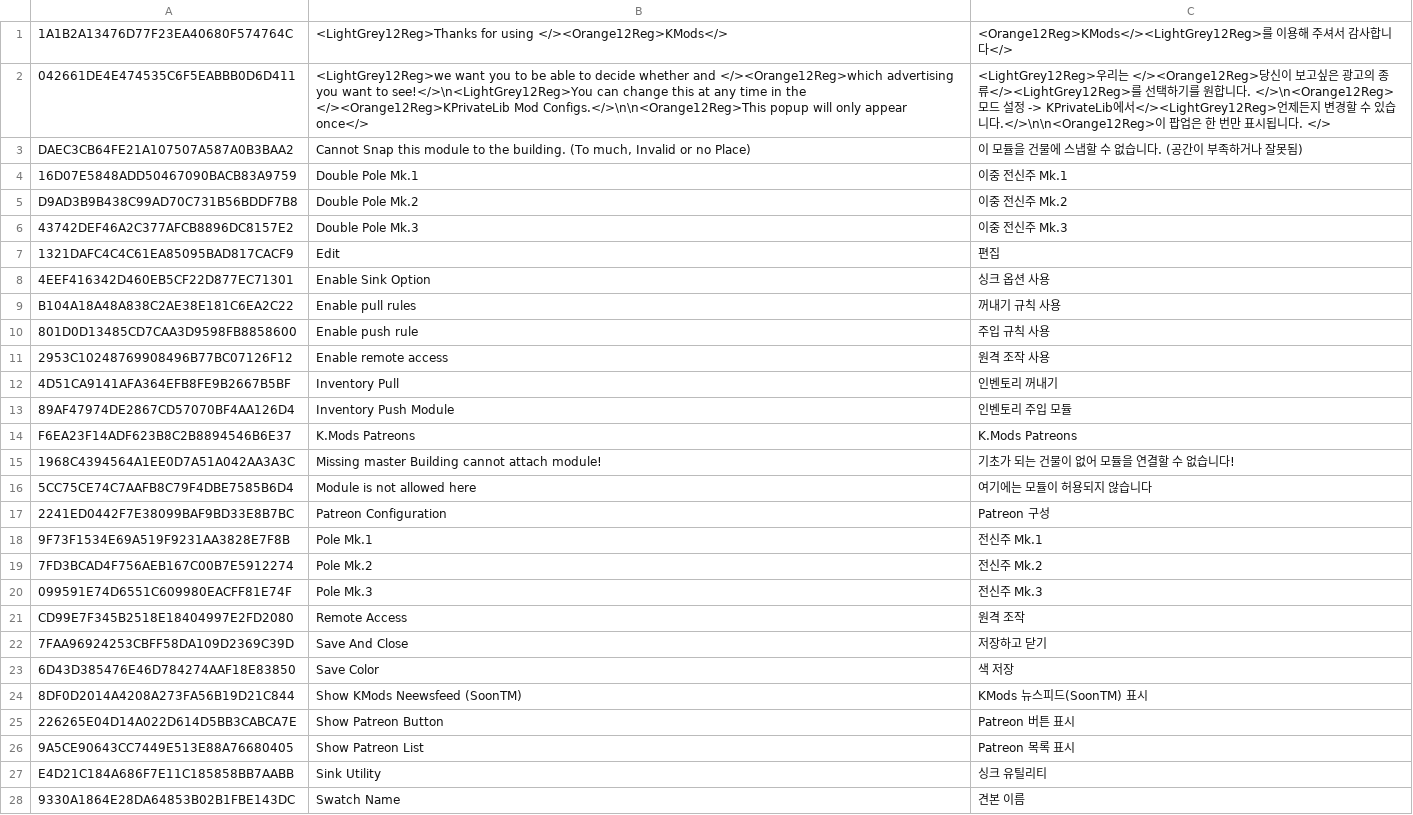
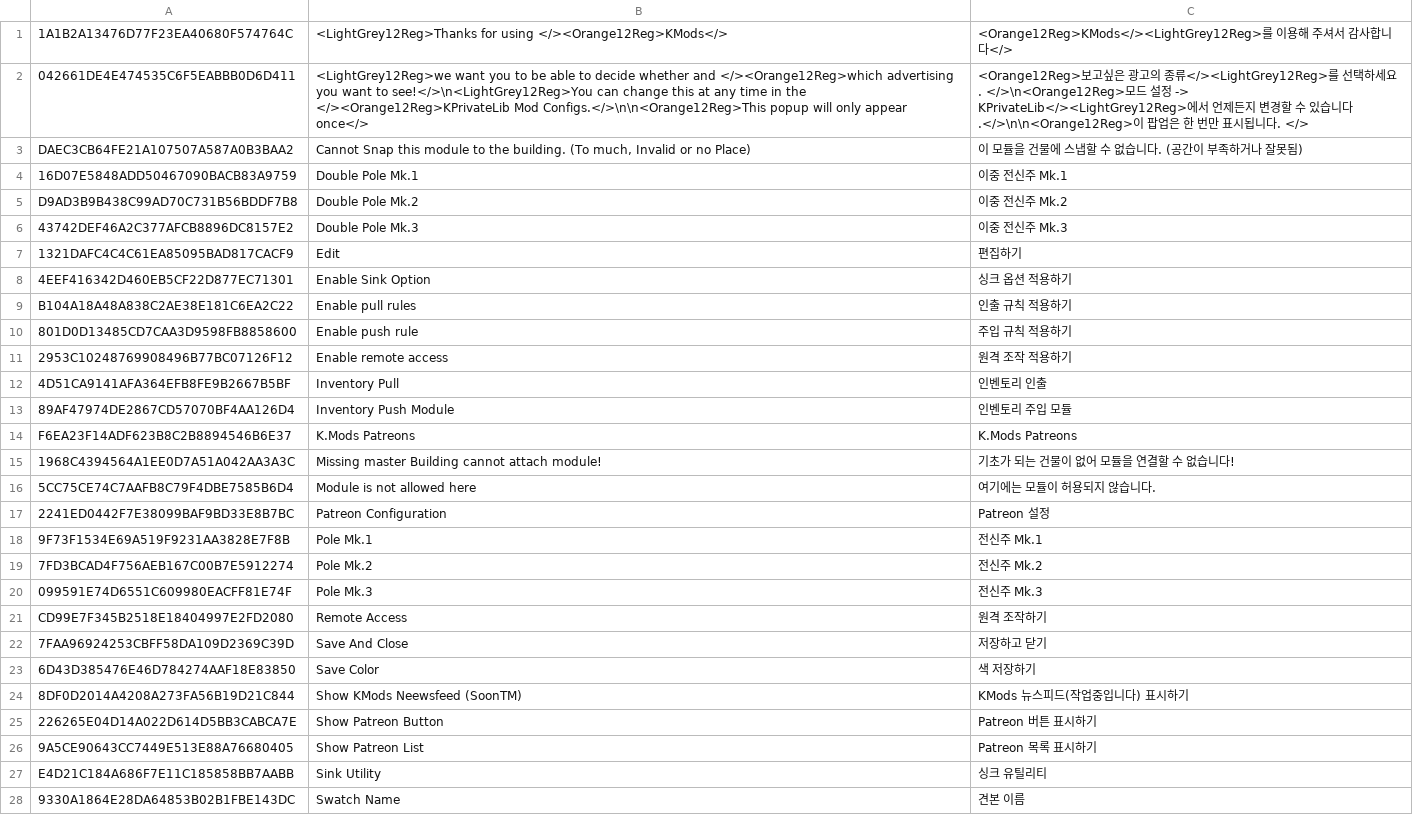
Before and after one commit to Polar-Zero/SatisfactoryPlusi18n, a TSV file: Localization/ko/KPrivateCodeLib.tsv, drawn as a sheet; only a part is shown; the diff covers the shown part only.

Commit message:
KPrivateCodeLib 수정
- 동사구의 번역을 동사형으로 수정
- "꺼내기" 번역어를 "인출"로 수정(한자어로 번역된 "주입"과 통일)
- 일부 문장구조를 자연스럽게 수정

```diff
--- a/Localization/ko/KPrivateCodeLib.tsv
+++ b/Localization/ko/KPrivateCodeLib.tsv
@@ -1,3 +1,3 @@
 1A1B2A13476D77F23EA40680F574764C	<LightGrey12Reg>Thanks for using </><Orange12Reg>KMods</>	<Orange12Reg>KMods</><LightGrey12Reg>를 이용해 주셔서 감사합니다</>
-042661DE4E474535C6F5EABBB0D6D411	<LightGrey12Reg>we want you to be able to decide whether and </><Orange12Reg>which advertising you want to see!</>\n<LightGrey12Reg>You can change this at any time in the </><Orange12Reg>KPrivateLib Mod Configs.</>\n\n<Orange12Reg>This popup will only appear once</>	<LightGrey12Reg>우리는 </><Orange12Reg>당신이 보고싶은 광고의 종류</><LightGrey12Reg>를 선택하기를 원합니다. </>\n<Orange12Reg>모드 설정 -> KPrivateLib에서</><LightGrey12Reg>언제든지 변경할 수 있습니다.</>\n\n<Orange12Reg>이 팝업은 한 번만 표시됩니다. </>
+042661DE4E474535C6F5EABBB0D6D411	<LightGrey12Reg>we want you to be able to decide whether and </><Orange12Reg>which advertising you want to see!</>\n<LightGrey12Reg>You can change this at any time in the </><Orange12Reg>KPrivateLib Mod Configs.</>\n\n<Orange12Reg>This popup will only appear once</>	<Orange12Reg>보고싶은 광고의 종류</><LightGrey12Reg>를 선택하세요. </>\n<Orange12Reg>모드 설정 -> KPrivateLib</><LightGrey12Reg>에서 언제든지 변경할 수 있습니다.</>\n\n<Orange12Reg>이 팝업은 한 번만 표시됩니다. </>
 DAEC3CB64FE21A107507A587A0B3BAA2	Cannot Snap this module to the building. (To much, Invalid or no Place)	이 모듈을 건물에 스냅할 수 없습니다. (공간이 부족하거나 잘못됨)
@@ -6,8 +6,8 @@ D9AD3B9B438C99AD70C731B56BDDF7B8	Double Pole Mk.2	이중 전신주 Mk.2
 43742DEF46A2C377AFCB8896DC8157E2	Double Pole Mk.3	이중 전신주 Mk.3
-1321DAFC4C4C61EA85095BAD817CACF9	Edit	편집
-4EEF416342D460EB5CF22D877EC71301	Enable Sink Option	싱크 옵션 사용
-B104A18A48A838C2AE38E181C6EA2C22	Enable pull rules	꺼내기 규칙 사용
-801D0D13485CD7CAA3D9598FB8858600	Enable push rule	주입 규칙 사용
-2953C10248769908496B77BC07126F12	Enable remote access	원격 조작 사용
-4D51CA9141AFA364EFB8FE9B2667B5BF	Inventory Pull	인벤토리 꺼내기
+1321DAFC4C4C61EA85095BAD817CACF9	Edit	편집하기
+4EEF416342D460EB5CF22D877EC71301	Enable Sink Option	싱크 옵션 적용하기
+B104A18A48A838C2AE38E181C6EA2C22	Enable pull rules	인출 규칙 적용하기
+801D0D13485CD7CAA3D9598FB8858600	Enable push rule	주입 규칙 적용하기
+2953C10248769908496B77BC07126F12	Enable remote access	원격 조작 적용하기
+4D51CA9141AFA364EFB8FE9B2667B5BF	Inventory Pull	인벤토리 인출
 89AF47974DE2867CD57070BF4AA126D4	Inventory Push Module	인벤토리 주입 모듈
@@ -15,4 +15,4 @@ F6EA23F14ADF623B8C2B8894546B6E37	K.Mods Patreons	K.Mods Patreons
 1968C4394564A1EE0D7A51A042AA3A3C	Missing master Building cannot attach module!	기초가 되는 건물이 없어 모듈을 연결할 수 없습니다!
-5CC75CE74C7AAFB8C79F4DBE7585B6D4	Module is not allowed here	여기에는 모듈이 허용되지 않습니다
-2241ED0442F7E38099BAF9BD33E8B7BC	Patreon Configuration	Patreon 구성
+5CC75CE74C7AAFB8C79F4DBE7585B6D4	Module is not allowed here	여기에는 모듈이 허용되지 않습니다.
+2241ED0442F7E38099BAF9BD33E8B7BC	Patreon Configuration	Patreon 설정
 9F73F1534E69A519F9231AA3828E7F8B	Pole Mk.1	전신주 Mk.1
@@ -20,8 +20,8 @@ F6EA23F14ADF623B8C2B8894546B6E37	K.Mods Patreons	K.Mods Patreons
 099591E74D6551C609980EACFF81E74F	Pole Mk.3	전신주 Mk.3
-CD99E7F345B2518E18404997E2FD2080	Remote Access	원격 조작
+CD99E7F345B2518E18404997E2FD2080	Remote Access	원격 조작하기
 7FAA96924253CBFF58DA109D2369C39D	Save And Close	저장하고 닫기
-6D43D385476E46D784274AAF18E83850	Save Color	색 저장
-8DF0D2014A4208A273FA56B19D21C844	Show KMods Neewsfeed (SoonTM)	KMods 뉴스피드(SoonTM) 표시
-226265E04D14A022D614D5BB3CABCA7E	Show Patreon Button	Patreon 버튼 표시
-9A5CE90643CC7449E513E88A76680405	Show Patreon List	Patreon 목록 표시
+6D43D385476E46D784274AAF18E83850	Save Color	색 저장하기
+8DF0D2014A4208A273FA56B19D21C844	Show KMods Neewsfeed (SoonTM)	KMods 뉴스피드(작업중입니다) 표시하기
+226265E04D14A022D614D5BB3CABCA7E	Show Patreon Button	Patreon 버튼 표시하기
+9A5CE90643CC7449E513E88A76680405	Show Patreon List	Patreon 목록 표시하기
 E4D21C184A686F7E11C185858BB7AABB	Sink Utility	싱크 유틸리티
```
Also changed, not shown: 1 edited cell elsewhere in this file.
